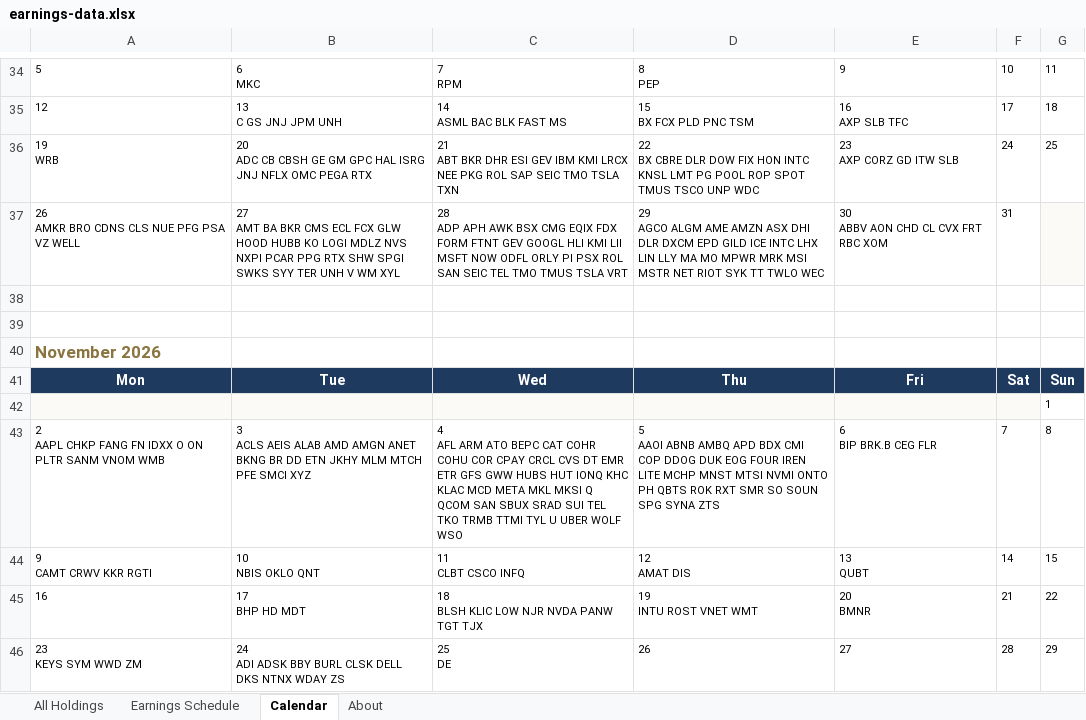
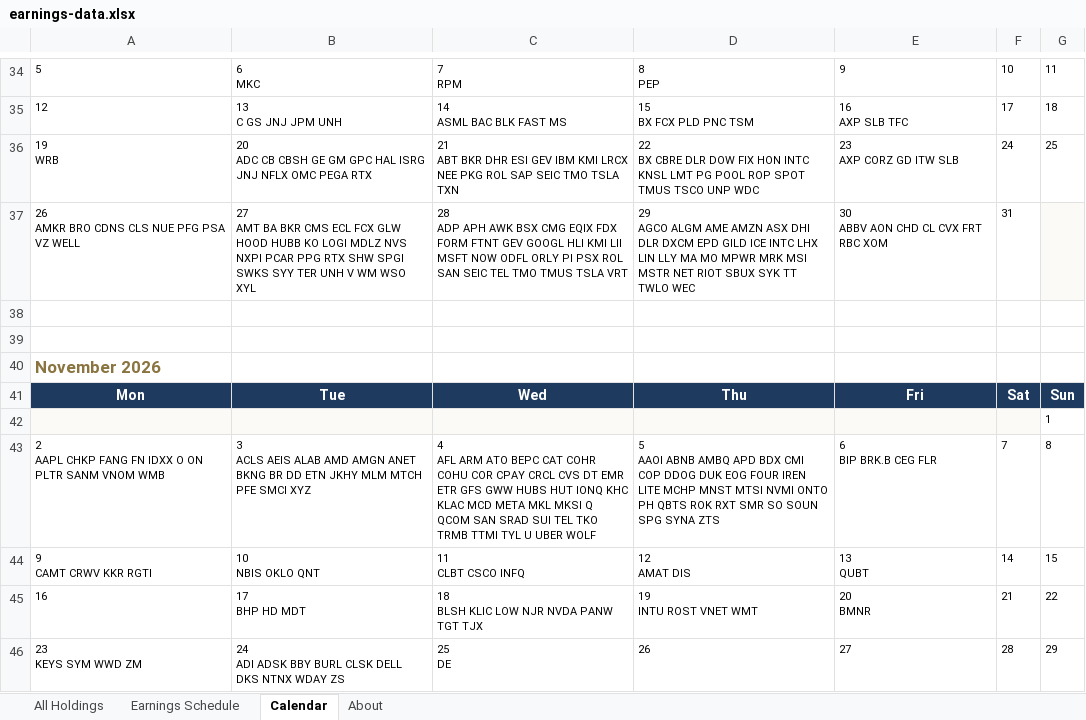
Before and after one commit to alexpkatz/earnings-calendar, an Excel workbook: earnings-data.xlsx, sheet Calendar, drawn as a sheet; only a part is shown, gaps mark what is left out; values as stored, in another font and other column widths than the file's, no borders; the diff names each change by its address in the sheet, - before the commit and + after, or states it on an @@ line.

```diff
--- a/earnings-data.xlsx (sheet Calendar)
+++ b/earnings-data.xlsx (sheet Calendar)
-B37: …V WM XYL
+B37: …V WM WSO XYL
-D37: …NET RIOT SYK TT…
+D37: …NET RIOT SBUX SYK TT…
-C43: …QCOM SAN SBUX SRAD SUI TEL TKO TRMB TTMI TYL U UBER WOLF WSO
+C43: …QCOM SAN SRAD SUI TEL TKO TRMB TTMI TYL U UBER WOLF
```
Also changed, not shown: sheet All Holdings, sheet Earnings Schedule, sheet About, 1 other file.
